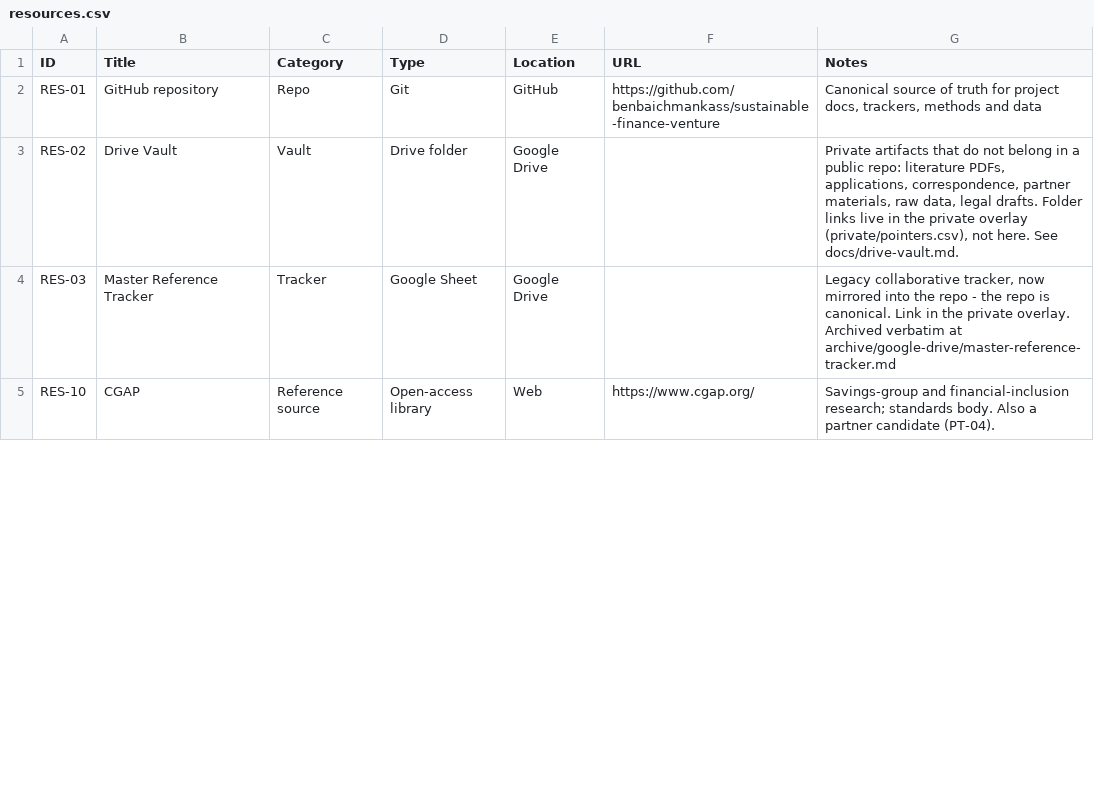
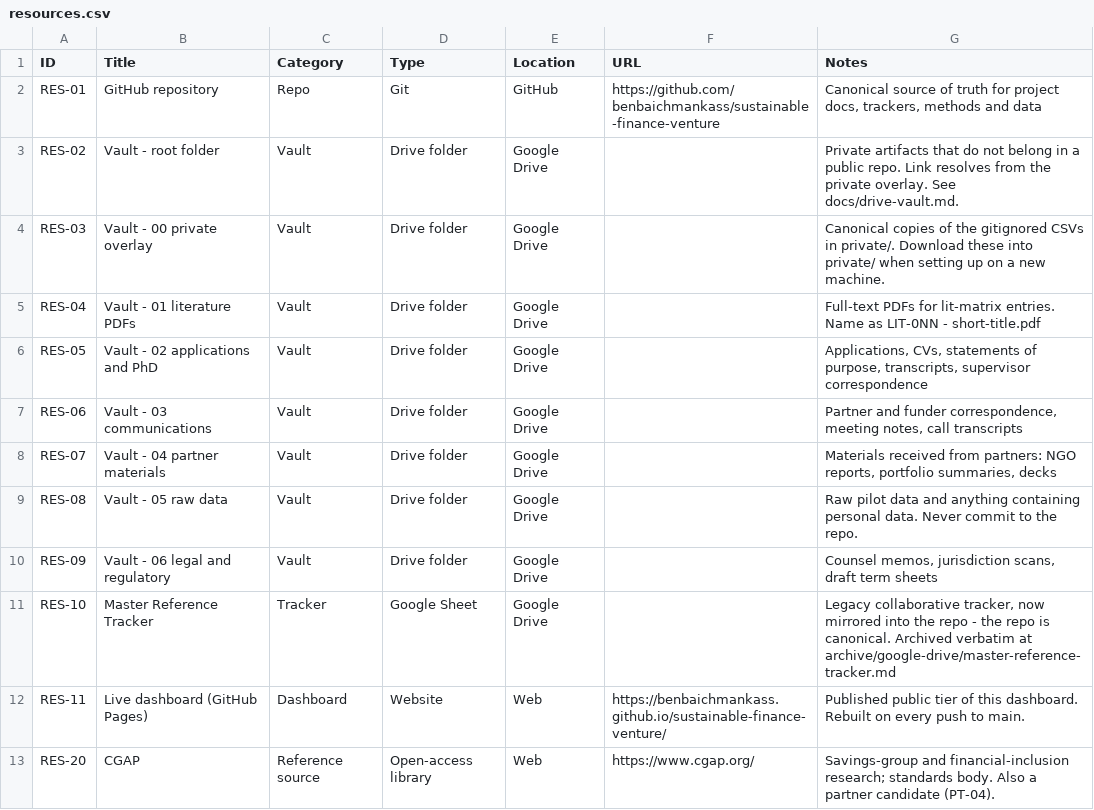
Before and after one commit to benbaichmankass/sustainable-finance-venture, a CSV file: data/resources.csv, drawn as a sheet; only a part is shown; the diff covers the shown part only.

```diff
--- a/data/resources.csv
+++ b/data/resources.csv
@@ -2,4 +2,12 @@
 "RES-01","GitHub repository","Repo","Git","GitHub","https://github.com/benbaichmankass/sustainable-finance-venture","Canonical source of truth for project docs, trackers, methods and data"
-"RES-02","Drive Vault","Vault","Drive folder","Google Drive","","Private artifacts that do not belong in a public repo: literature PDFs, applications, correspondence, partner materials, raw data, legal drafts. Folder links live in the private overlay (private/pointers.csv), not here. See docs/drive-vault.md."
-"RES-03","Master Reference Tracker","Tracker","Google Sheet","Google Drive","","Legacy collaborative tracker, now mirrored into the repo - the repo is canonical. Link in the private overlay. Archived verbatim at archive/google-drive/master-reference-tracker.md"
-"RES-10","CGAP","Reference source","Open-access library","Web","https://www.cgap.org/","Savings-group and financial-inclusion research; standards body. Also a partner candidate (PT-04)."
+"RES-02","Vault - root folder","Vault","Drive folder","Google Drive","","Private artifacts that do not belong in a public repo. Link resolves from the private overlay. See docs/drive-vault.md."
+"RES-03","Vault - 00 private overlay","Vault","Drive folder","Google Drive","","Canonical copies of the gitignored CSVs in private/. Download these into private/ when setting up on a new machine."
+"RES-04","Vault - 01 literature PDFs","Vault","Drive folder","Google Drive","","Full-text PDFs for lit-matrix entries. Name as LIT-0NN - short-title.pdf"
+"RES-05","Vault - 02 applications and PhD","Vault","Drive folder","Google Drive","","Applications, CVs, statements of purpose, transcripts, supervisor correspondence"
+"RES-06","Vault - 03 communications","Vault","Drive folder","Google Drive","","Partner and funder correspondence, meeting notes, call transcripts"
+"RES-07","Vault - 04 partner materials","Vault","Drive folder","Google Drive","","Materials received from partners: NGO reports, portfolio summaries, decks"
+"RES-08","Vault - 05 raw data","Vault","Drive folder","Google Drive","","Raw pilot data and anything containing personal data. Never commit to the repo."
+"RES-09","Vault - 06 legal and regulatory","Vault","Drive folder","Google Drive","","Counsel memos, jurisdiction scans, draft term sheets"
+"RES-10","Master Reference Tracker","Tracker","Google Sheet","Google Drive","","Legacy collaborative tracker, now mirrored into the repo - the repo is canonical. Archived verbatim at archive/google-drive/master-reference-tracker.md"
+"RES-11","Live dashboard (GitHub Pages)","Dashboard","Website","Web","https://benbaichmankass.github.io/sustainable-finance-venture/","Published public tier of this dashboard. Rebuilt on every push to main."
+"RES-20","CGAP","Reference source","Open-access library","Web","https://www.cgap.org/","Savings-group and financial-inclusion research; standards body. Also a partner candidate (PT-04)."
```
Also changed, not shown: 1 added row and 13 edited cells elsewhere in this file, data/partner-tracker.csv, data/phd-programs.csv, 17 other files.
